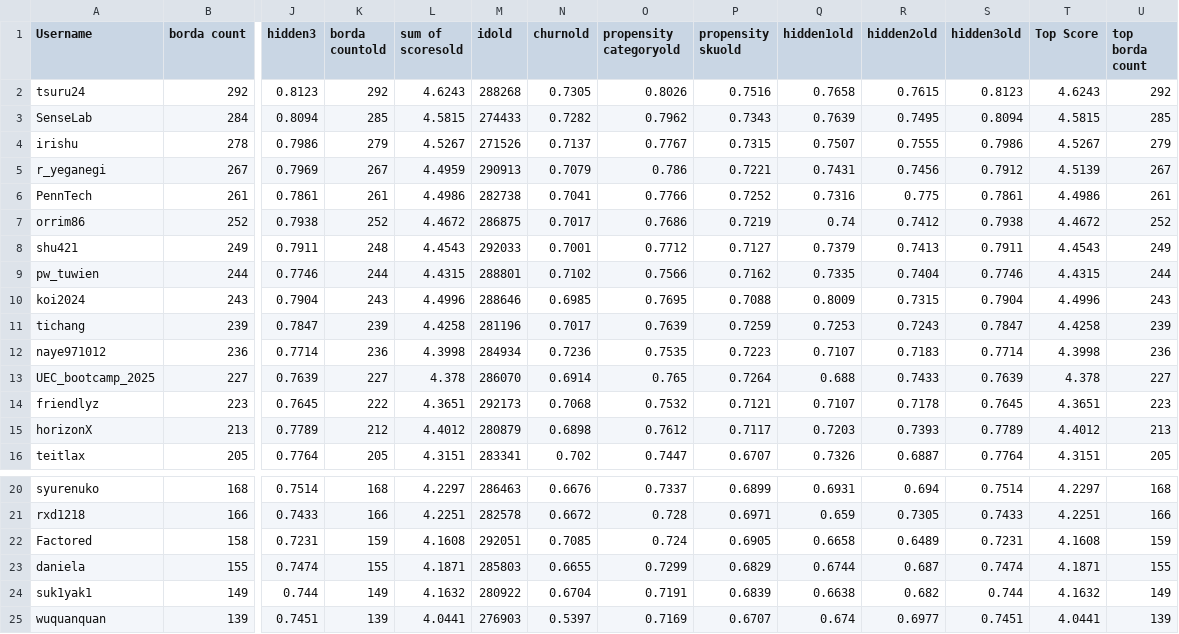
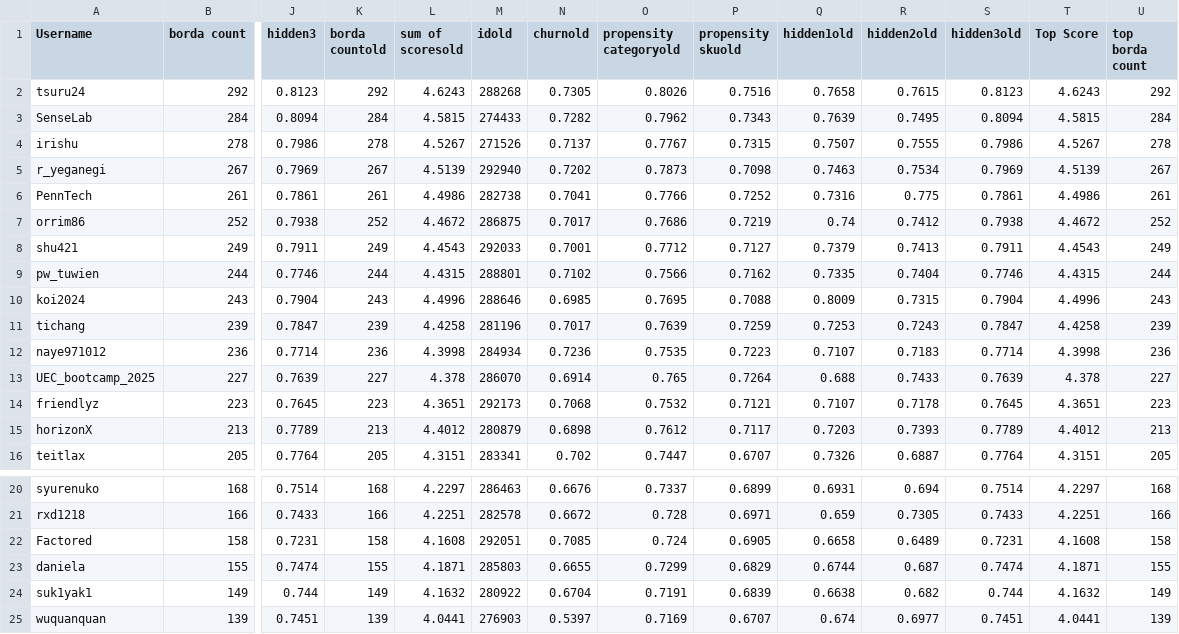
Before and after one commit to WittmannF/meli-challenge-leaderboard, a CSV file: leaderboard/leaderboard_recsys.csv, drawn as a sheet; only a part is shown, gaps mark what is left out; the diff names each change by its address in the sheet, - before the commit and + after, or states it on an @@ line.

```diff
--- a/leaderboard/leaderboard_recsys.csv
+++ b/leaderboard/leaderboard_recsys.csv
-K3 (borda countold): 285
+K3 (borda countold): 284
-U3 (top borda count): 285
+U3 (top borda count): 284
-K4 (borda countold): 279
+K4 (borda countold): 278
-U4 (top borda count): 279
+U4 (top borda count): 278
-L5 (sum of scoresold): 4.4959
+L5 (sum of scoresold): 4.5139
-M5 (idold): 290913
+M5 (idold): 292940
-N5 (churnold): 0.7079
+N5 (churnold): 0.7202
-O5 (propensity categoryold): 0.786
+O5 (propensity categoryold): 0.7873
-P5 (propensity skuold): 0.7221
+P5 (propensity skuold): 0.7098
-Q5 (hidden1old): 0.7431
+Q5 (hidden1old): 0.7463
-R5 (hidden2old): 0.7456
+R5 (hidden2old): 0.7534
-S5 (hidden3old): 0.7912
+S5 (hidden3old): 0.7969
-K8 (borda countold): 248
+K8 (borda countold): 249
-K14 (borda countold): 222
+K14 (borda countold): 223
-K15 (borda countold): 212
+K15 (borda countold): 213
-K22 (borda countold): 159
+K22 (borda countold): 158
-U22 (top borda count): 159
+U22 (top borda count): 158
```
